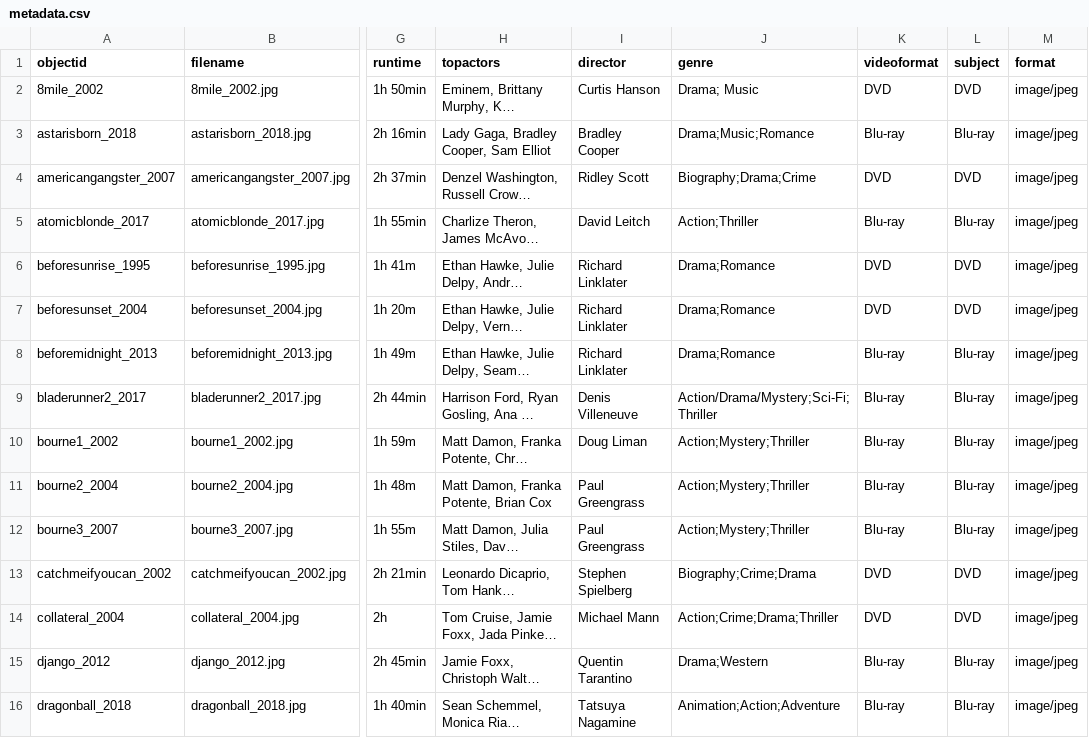
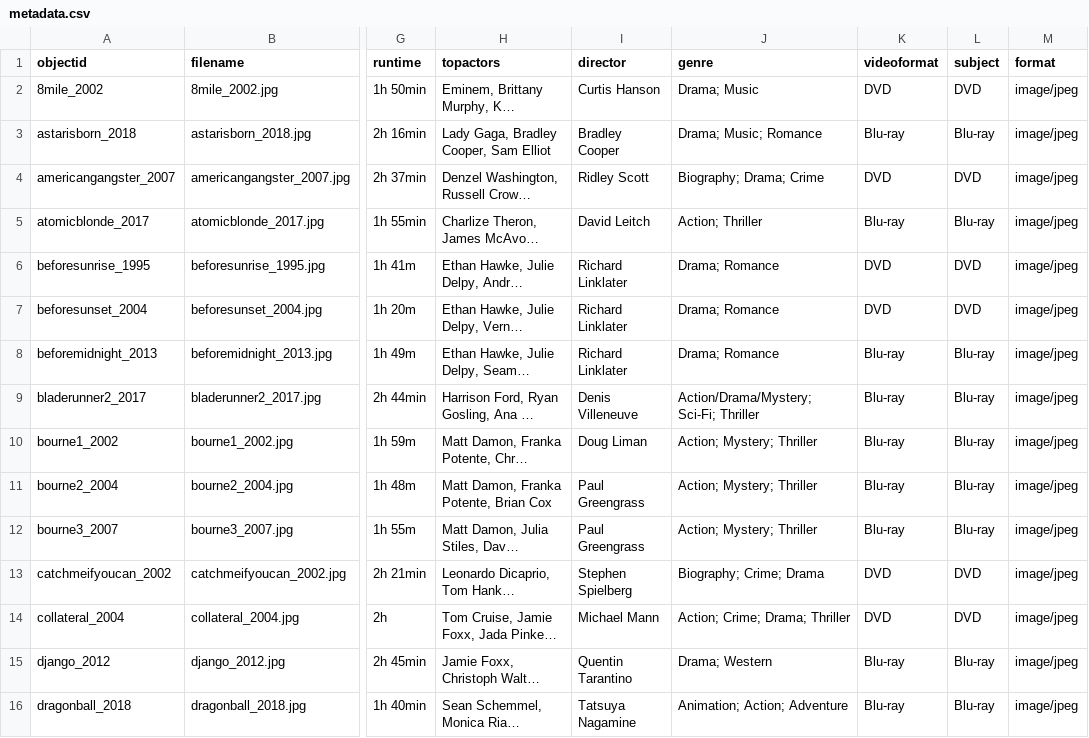
Before and after one commit to rthedrick91/movie-collection, a CSV file: _data/metadata.csv, drawn as a sheet; only a part is shown, gaps mark what is left out; long unchanged cells end in …; the diff covers the shown part only; the diff names each change by its address in the sheet, - before the commit and + after, or states it on an @@ line.

Commit message:
Metadata update

```diff
--- a/_data/metadata.csv
+++ b/_data/metadata.csv
-J3 (genre): Drama;Music;Romance
+J3 (genre): Drama; Music; Romance
-J4 (genre): Biography;Drama;Crime
+J4 (genre): Biography; Drama; Crime
-J5 (genre): Action;Thriller
+J5 (genre): Action; Thriller
-J6:J8 (genre): Drama;Romance
+J6:J8 (genre): Drama; Romance
-J9 (genre): Action/Drama/Mystery;Sci-Fi;Thriller
+J9 (genre): Action/Drama/Mystery; Sci-Fi; Thriller
-J10:J12 (genre): Action;Mystery;Thriller
+J10:J12 (genre): Action; Mystery; Thriller
-J13 (genre): Biography;Crime;Drama
+J13 (genre): Biography; Crime; Drama
-J14 (genre): Action;Crime;Drama;Thriller
+J14 (genre): Action; Crime; Drama; Thriller
-J15 (genre): Drama;Western
+J15 (genre): Drama; Western
-J16 (genre): Animation;Action;Adventure
+J16 (genre): Animation; Action; Adventure
```
Also changed, not shown: 44 edited cells elsewhere in this file, 1 other file.
